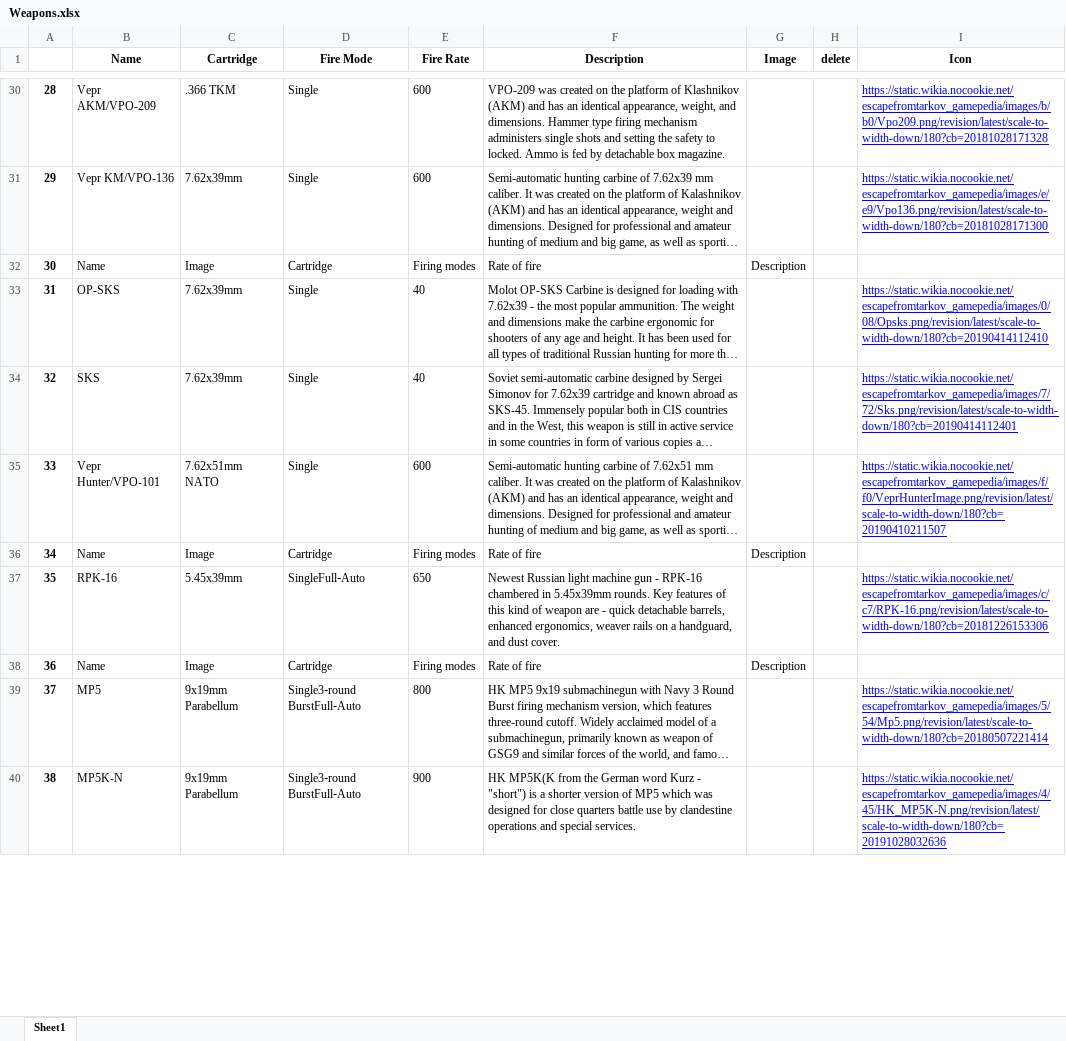
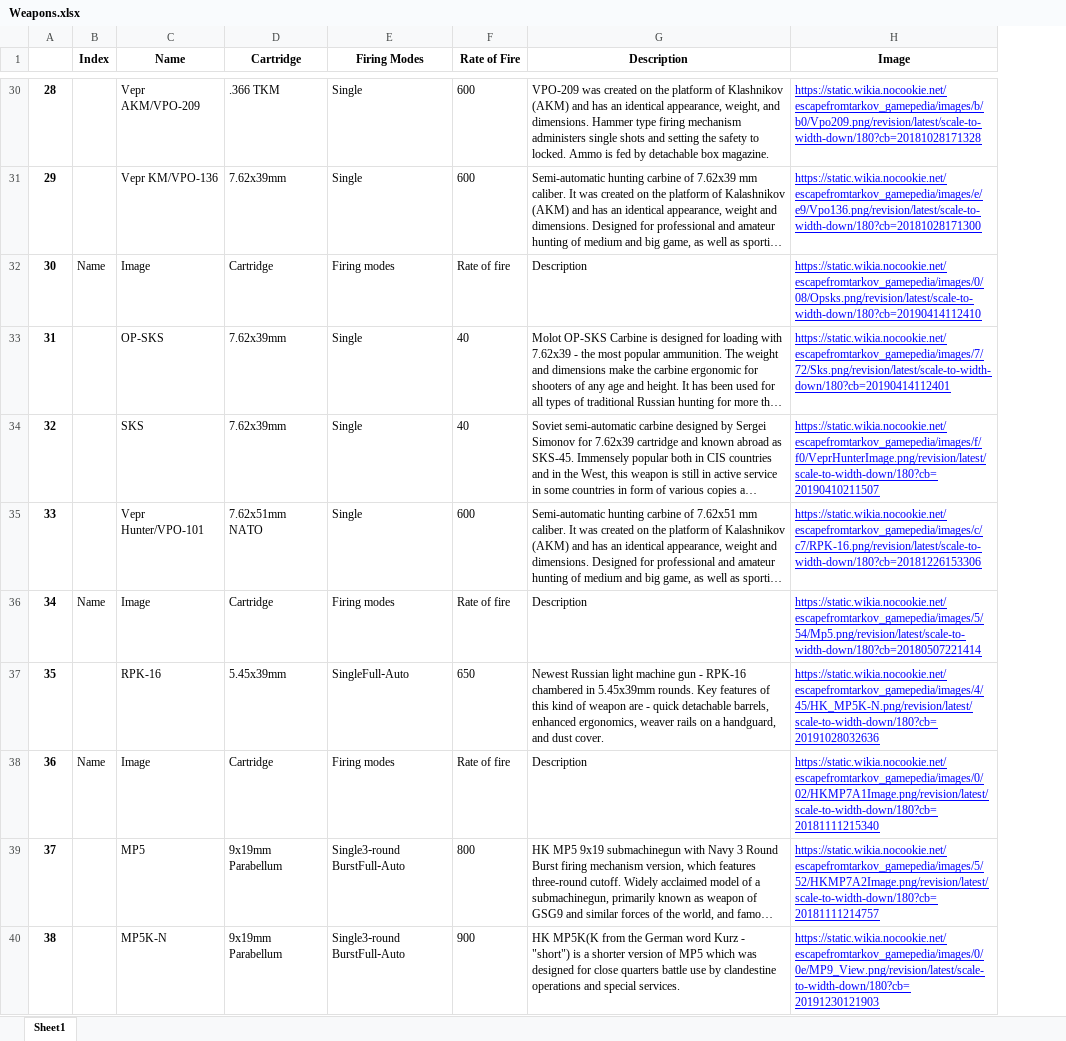
Before and after one commit to difonz/Tarkov-Gun-Mod, an Excel workbook: Data/Weapons.xlsx, sheet Sheet1, drawn as a sheet; only a part is shown, gaps mark what is left out; long unchanged cells end in …; values as stored, in another font and other column widths than the file's, no borders; removed rows and columns are numbered as before the commit, all else as after; the diff covers the shown part only; the diff names each change by its address in the sheet, - before the commit and + after, or states it on an @@ line.

```diff
--- a/Data/Weapons.xlsx (sheet Sheet1)
+++ b/Data/Weapons.xlsx (sheet Sheet1)
+column B (Index), rows 32-38: Name |  |  |  | Name |  | Name
-column G (Image), rows 32-38: Description |  |  |  | Description |  | Description
-column H (delete), empty
-E1: Fire Mode
+E1: Firing Modes
-F1: Fire Rate
+F1: Rate of Fire
-H1: Icon
+H1: Image
-C32 (Name): Name
+C32 (Name): Image
-D32 (Cartridge): Image
+D32 (Cartridge): Cartridge
-E32 (Firing Modes): Cartridge
+E32 (Firing Modes): Firing modes
-F32 (Rate of Fire): Firing modes
+F32 (Rate of Fire): Rate of fire
-G32 (Description): Rate of fire
+G32 (Description): Description
-H32 (Image): (empty)
+H32 (Image): https://static.wikia.nocookie.net/escapefromtarkov_gamepedia/images/0/08/Opsks.png/revision/latest/scale-to-width-down/180?cb=20190414112410
-H33 (Image): https://static.wikia.nocookie.net/escapefromtarkov_gamepedia/images/0/08/Opsks.png/revision/latest/scale-to-width-down/180?cb=20190414112410
+H33 (Image): https://static.wikia.nocookie.net/escapefromtarkov_gamepedia/images/7/72/Sks.png/revision/latest/scale-to-width-down/180?cb=20190414112401
-H34 (Image): https://static.wikia.nocookie.net/escapefromtarkov_gamepedia/images/7/72/Sks.png/revision/latest/scale-to-width-down/180?cb=20190414112401
+H34 (Image): https://static.wikia.nocookie.net/escapefromtarkov_gamepedia/images/f/f0/VeprHunterImage.png/revision/latest/scale-to-width-down/180?cb=20190410211507
-H35 (Image): https://static.wikia.nocookie.net/escapefromtarkov_gamepedia/images/f/f0/VeprHunterImage.png/revision/latest/scale-to-width-down/180?cb=20190410211507
+H35 (Image): https://static.wikia.nocookie.net/escapefromtarkov_gamepedia/images/c/c7/RPK-16.png/revision/latest/scale-to-width-down/180?cb=20181226153306
-C36 (Name): Name
+C36 (Name): Image
-D36 (Cartridge): Image
+D36 (Cartridge): Cartridge
-E36 (Firing Modes): Cartridge
+E36 (Firing Modes): Firing modes
-F36 (Rate of Fire): Firing modes
+F36 (Rate of Fire): Rate of fire
-G36 (Description): Rate of fire
+G36 (Description): Description
-H36 (Image): (empty)
+H36 (Image): https://static.wikia.nocookie.net/escapefromtarkov_gamepedia/images/5/54/Mp5.png/revision/latest/scale-to-width-down/180?cb=20180507221414
-H37 (Image): https://static.wikia.nocookie.net/escapefromtarkov_gamepedia/images/c/c7/RPK-16.png/revision/latest/scale-to-width-down/180?cb=20181226153306
+H37 (Image): https://static.wikia.nocookie.net/escapefromtarkov_gamepedia/images/4/45/HK_MP5K-N.png/revision/latest/scale-to-width-down/180?cb=20191028032636
-C38 (Name): Name
+C38 (Name): Image
-D38 (Cartridge): Image
+D38 (Cartridge): Cartridge
-E38 (Firing Modes): Cartridge
+E38 (Firing Modes): Firing modes
-F38 (Rate of Fire): Firing modes
+F38 (Rate of Fire): Rate of fire
-G38 (Description): Rate of fire
+G38 (Description): Description
-H38 (Image): (empty)
+H38 (Image): https://static.wikia.nocookie.net/escapefromtarkov_gamepedia/images/0/02/HKMP7A1Image.png/revision/latest/scale-to-width-down/180?cb=20181111215340
-H39 (Image): https://static.wikia.nocookie.net/escapefromtarkov_gamepedia/images/5/54/Mp5.png/revision/latest/scale-to-width-down/180?cb=20180507221414
+H39 (Image): https://static.wikia.nocookie.net/escapefromtarkov_gamepedia/images/5/52/HKMP7A2Image.png/revision/latest/scale-to-width-down/180?cb=20181111214757
-H40 (Image): https://static.wikia.nocookie.net/escapefromtarkov_gamepedia/images/4/45/HK_MP5K-N.png/revision/latest/scale-to-width-down/180?cb=20191028032636
+H40 (Image): https://static.wikia.nocookie.net/escapefromtarkov_gamepedia/images/0/0e/MP9_View.png/revision/latest/scale-to-width-down/180?cb=20191230121903
```
Also changed, not shown: 235 edited cells elsewhere in this sheet, Data/Mods.xlsx, 27 other files.
